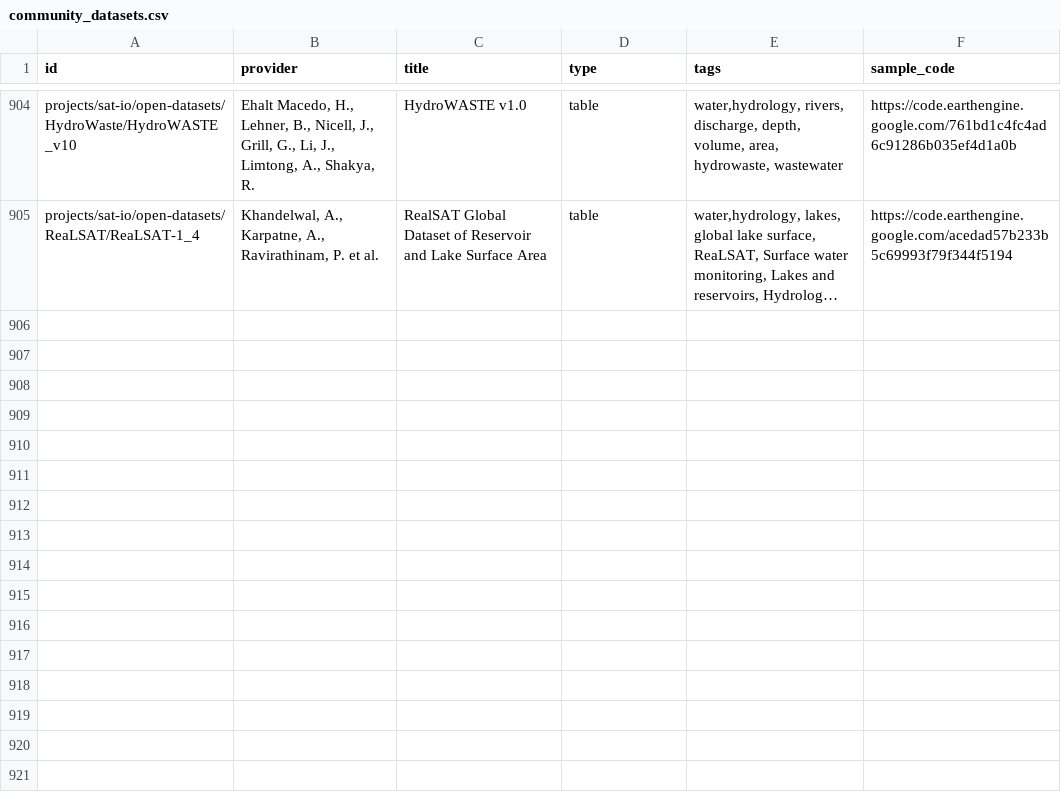
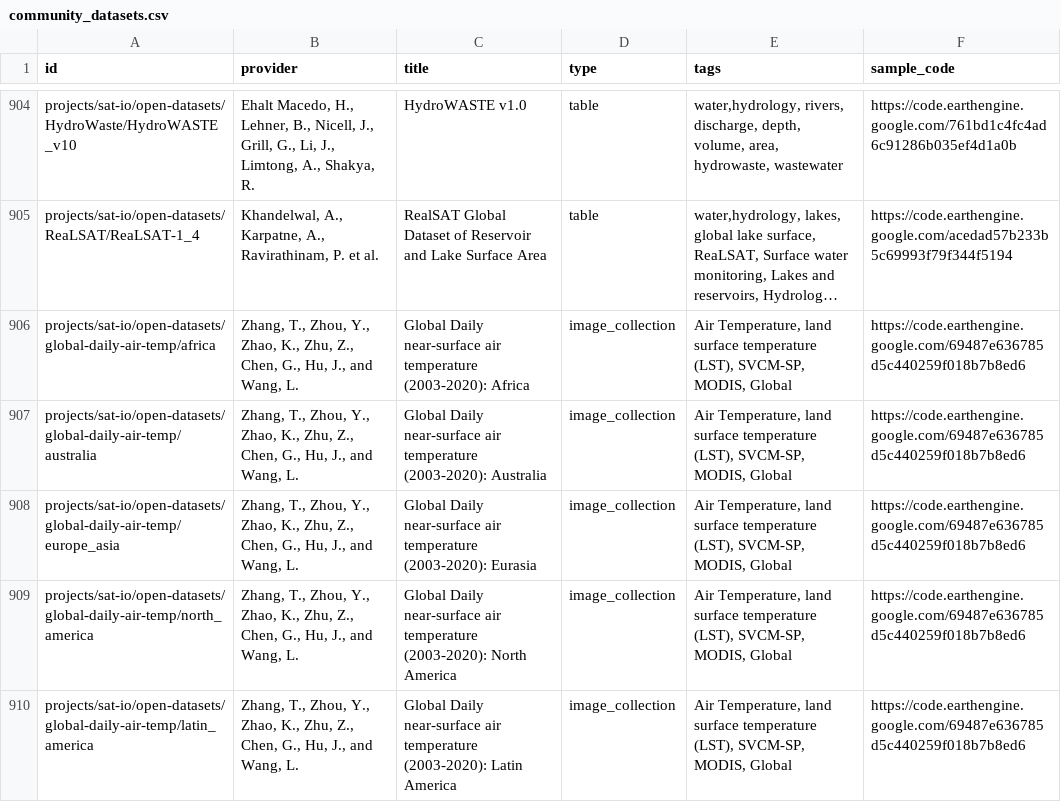
Before and after one commit to samapriya/awesome-gee-community-datasets, a CSV file: community_datasets.csv, drawn as a sheet; only a part is shown, gaps mark what is left out; long unchanged cells end in …; the diff names each change by its address in the sheet, - before the commit and + after, or states it on an @@ line.

```diff
--- a/community_datasets.csv
+++ b/community_datasets.csv
+row 906: projects/sat-io/open-datasets/global-daily-air-temp/africa | Zhang, T., Zhou, Y., Zhao, K., Zhu, Z., Chen, G., Hu, J., and Wang, L. | Global Daily near-surface air temperature (2003-2020): Africa | image_collection | Air Temperature, land surface temperature (LST), SVCM-SP, MODIS, Global | https://code.earthengine.google.com/69487e636785d5c440259f018b7b8ed6
+row 907: projects/sat-io/open-datasets/global-daily-air-temp/australia | Zhang, T., Zhou, Y., Zhao, K., Zhu, Z., Chen, G., Hu, J., and Wang, L. | Global Daily near-surface air temperature (2003-2020): Australia | image_collection | Air Temperature, land surface temperature (LST), SVCM-SP, MODIS, Global | https://code.earthengine.google.com/69487e636785d5c440259f018b7b8ed6
+row 908: projects/sat-io/open-datasets/global-daily-air-temp/europe_asia | Zhang, T., Zhou, Y., Zhao, K., Zhu, Z., Chen, G., Hu, J., and Wang, L. | Global Daily near-surface air temperature (2003-2020): Eurasia | image_collection | Air Temperature, land surface temperature (LST), SVCM-SP, MODIS, Global | https://code.earthengine.google.com/69487e636785d5c440259f018b7b8ed6
+row 909: projects/sat-io/open-datasets/global-daily-air-temp/north_america | Zhang, T., Zhou, Y., Zhao, K., Zhu, Z., Chen, G., Hu, J., and Wang, L. | Global Daily near-surface air temperature (2003-2020): North America | image_collection | Air Temperature, land surface temperature (LST), SVCM-SP, MODIS, Global | https://code.earthengine.google.com/69487e636785d5c440259f018b7b8ed6
+row 910: projects/sat-io/open-datasets/global-daily-air-temp/latin_america | Zhang, T., Zhou, Y., Zhao, K., Zhu, Z., Chen, G., Hu, J., and Wang, L. | Global Daily near-surface air temperature (2003-2020): Latin America | image_collection | Air Temperature, land surface temperature (LST), SVCM-SP, MODIS, Global | https://code.earthengine.google.com/69487e636785d5c440259f018b7b8ed6
```
